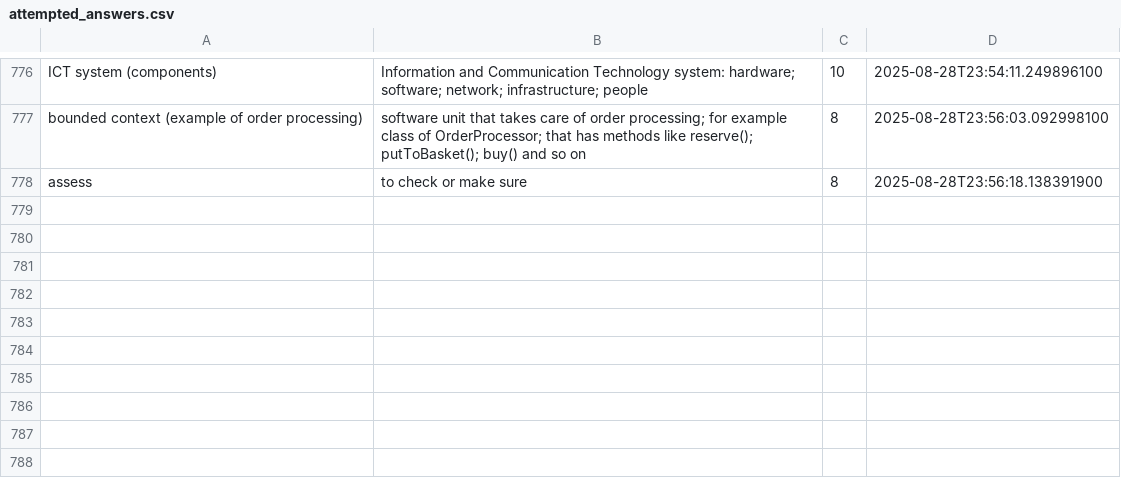
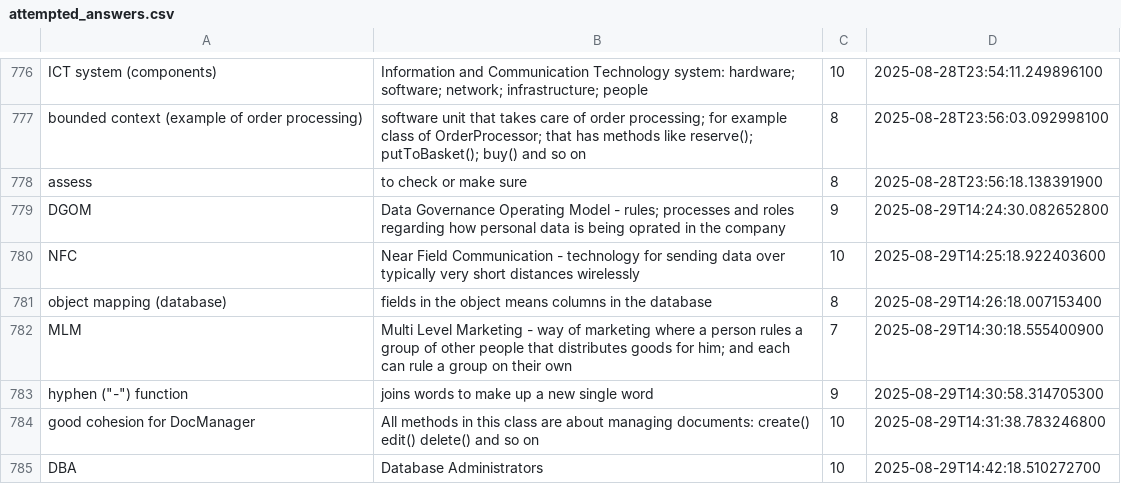
Before and after one commit to wishpath/one-liners, a CSV file: src/main/java/org/sa/storage/attempted_answers.csv, drawn as a sheet; only a part is shown, gaps mark what is left out; the diff names each change by its address in the sheet, - before the commit and + after, or states it on an @@ line.

```diff
--- a/src/main/java/org/sa/storage/attempted_answers.csv
+++ b/src/main/java/org/sa/storage/attempted_answers.csv
+row 779: DGOM | Data Governance Operating Model - rules; processes and roles regarding how personal data is being oprated in the company | 9 | 2025-08-29T14:24:30.082652800
+row 780: NFC | Near Field Communication - technology for sending data over typically very short distances wirelessly | 10 | 2025-08-29T14:25:18.922403600
+row 781: object mapping (database) | fields in the object means columns in the database | 8 | 2025-08-29T14:26:18.007153400
+row 782: MLM | Multi Level Marketing - way of marketing where a person rules a group of other people that distributes goods for him; and each can rule a group on their own | 7 | 2025-08-29T14:30:18.555400900
+row 783: hyphen ("-") function | joins words to make up a new single word | 9 | 2025-08-29T14:30:58.314705300
+row 784: good cohesion for DocManager | All methods in this class are about managing documents: create() edit() delete() and so on | 10 | 2025-08-29T14:31:38.783246800
+row 785: DBA | Database Administrators | 10 | 2025-08-29T14:42:18.510272700
```
Also changed, not shown: src/main/java/org/sa/storage/not_today.csv, 4 other files.
